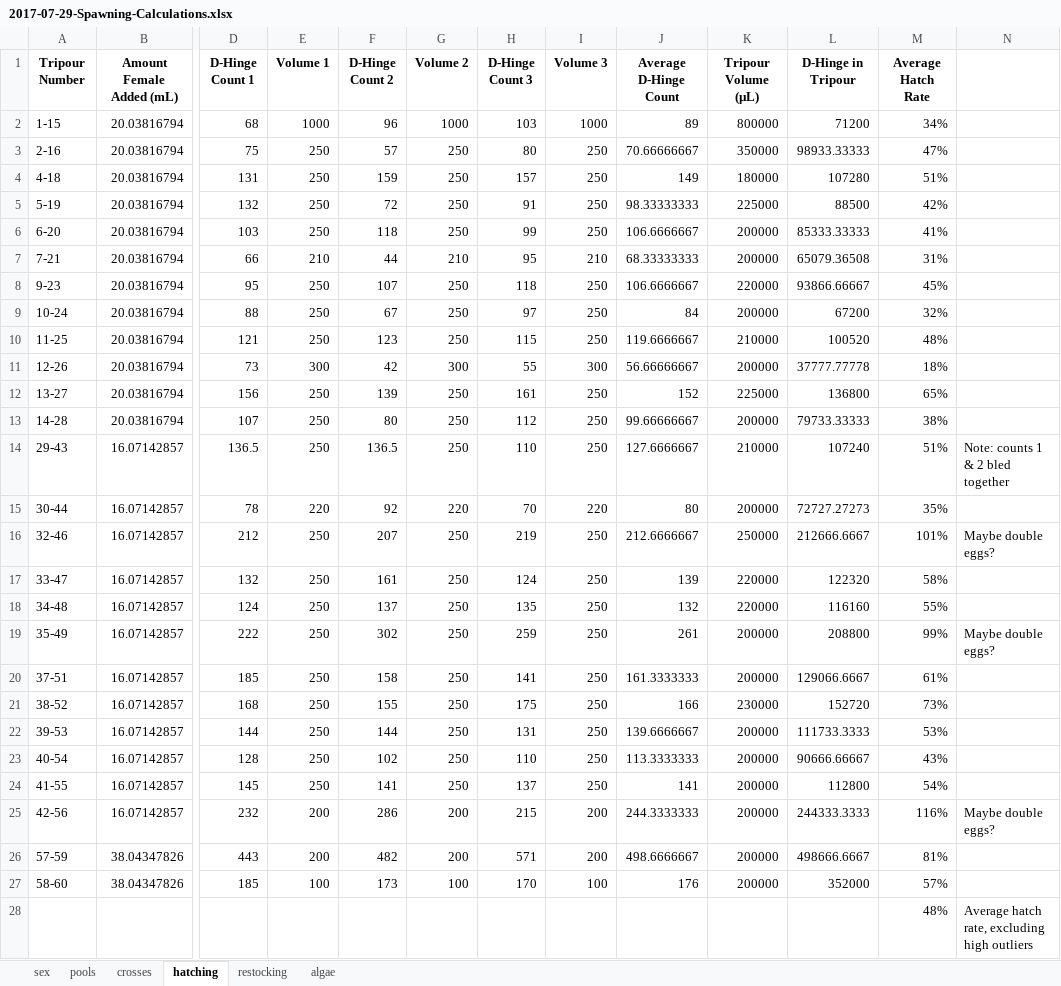
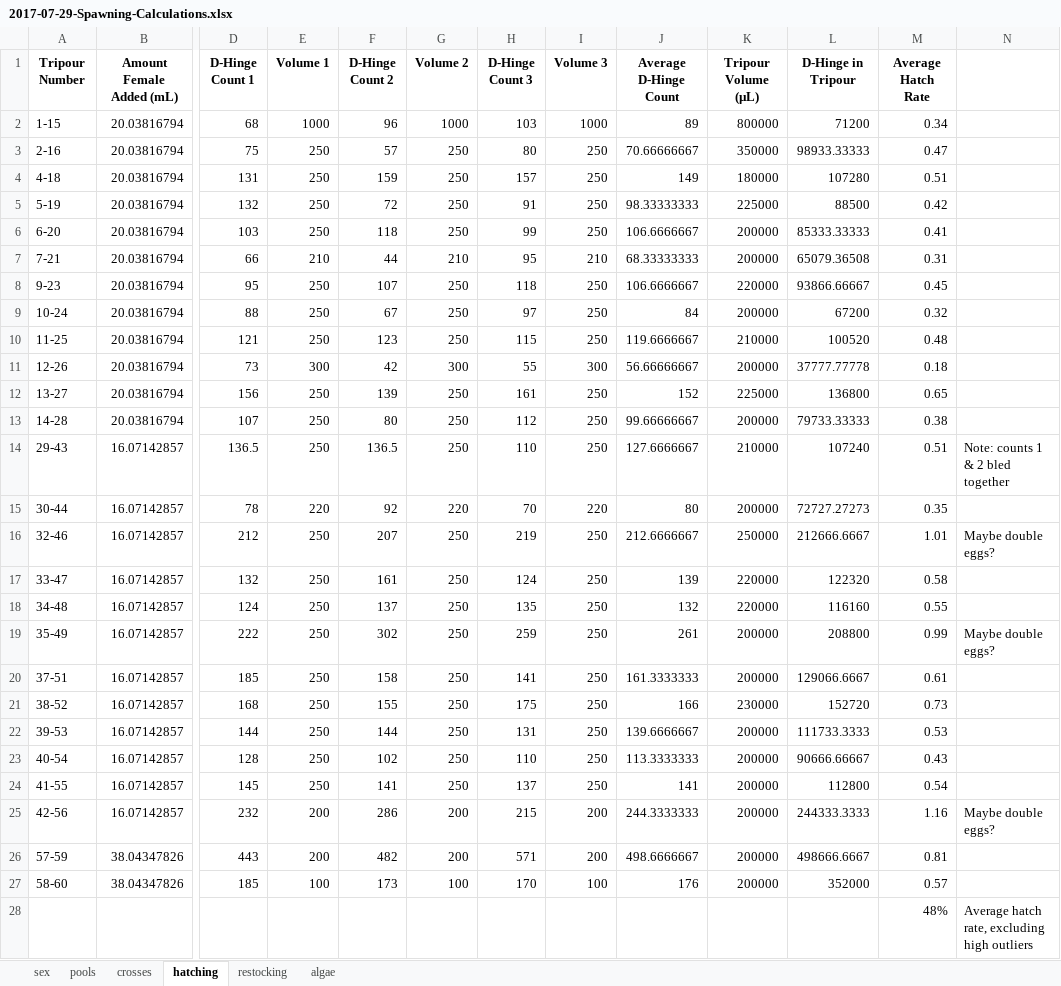
Before and after one commit to RobertsLab/project-oyster-oa, an Excel workbook: data/Manchester/2017-07-30-Pacific-Oyster-Larvae/2017-07-29-Spawning-Calculations.xlsx, sheet hatching, drawn as a sheet; only a part is shown, gaps mark what is left out; values as stored, in another font and other column widths than the file's, no borders; the diff names each change by its address in the sheet, - before the commit and + after, or states it on an @@ line.

Commit message:
changed percents to numbers

```diff
--- a/data/Manchester/2017-07-30-Pacific-Oyster-Larvae/2017-07-29-Spawning-Calculations.xlsx (sheet hatching)
+++ b/data/Manchester/2017-07-30-Pacific-Oyster-Larvae/2017-07-29-Spawning-Calculations.xlsx (sheet hatching)
-M2 (Average Hatch Rate): 34%
+M2 (Average Hatch Rate): 0.34
-M3 (Average Hatch Rate): 47%
+M3 (Average Hatch Rate): 0.47
-M4 (Average Hatch Rate): 51%
+M4 (Average Hatch Rate): 0.51
-M5 (Average Hatch Rate): 42%
+M5 (Average Hatch Rate): 0.42
-M6 (Average Hatch Rate): 41%
+M6 (Average Hatch Rate): 0.41
-M7 (Average Hatch Rate): 31%
+M7 (Average Hatch Rate): 0.31
-M8 (Average Hatch Rate): 45%
+M8 (Average Hatch Rate): 0.45
-M9 (Average Hatch Rate): 32%
+M9 (Average Hatch Rate): 0.32
-M10 (Average Hatch Rate): 48%
+M10 (Average Hatch Rate): 0.48
-M11 (Average Hatch Rate): 18%
+M11 (Average Hatch Rate): 0.18
-M12 (Average Hatch Rate): 65%
+M12 (Average Hatch Rate): 0.65
-M13 (Average Hatch Rate): 38%
+M13 (Average Hatch Rate): 0.38
-M14 (Average Hatch Rate): 51%
+M14 (Average Hatch Rate): 0.51
-M15 (Average Hatch Rate): 35%
+M15 (Average Hatch Rate): 0.35
-M16 (Average Hatch Rate): 101%
+M16 (Average Hatch Rate): 1.01
-M17 (Average Hatch Rate): 58%
+M17 (Average Hatch Rate): 0.58
-M18 (Average Hatch Rate): 55%
+M18 (Average Hatch Rate): 0.55
-M19 (Average Hatch Rate): 99%
+M19 (Average Hatch Rate): 0.99
-M20 (Average Hatch Rate): 61%
+M20 (Average Hatch Rate): 0.61
-M21 (Average Hatch Rate): 73%
+M21 (Average Hatch Rate): 0.73
-M22 (Average Hatch Rate): 53%
+M22 (Average Hatch Rate): 0.53
-M23 (Average Hatch Rate): 43%
+M23 (Average Hatch Rate): 0.43
-M24 (Average Hatch Rate): 54%
+M24 (Average Hatch Rate): 0.54
-M25 (Average Hatch Rate): 116%
+M25 (Average Hatch Rate): 1.16
-M26 (Average Hatch Rate): 81%
+M26 (Average Hatch Rate): 0.81
-M27 (Average Hatch Rate): 57%
+M27 (Average Hatch Rate): 0.57
```
Also changed, not shown: sheet pools.
